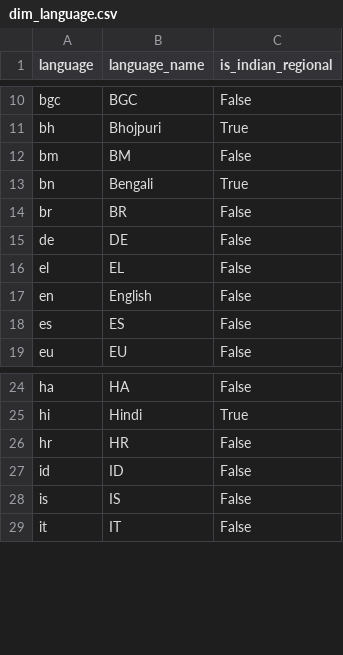
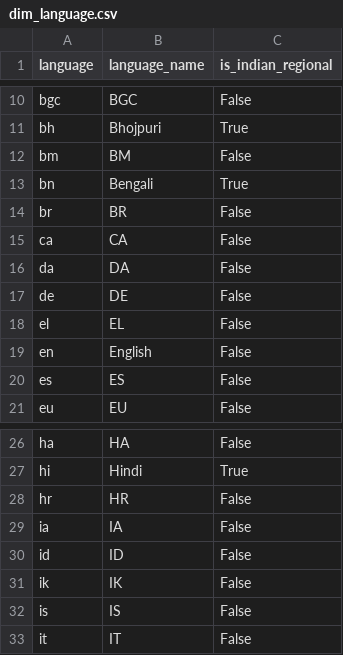
Before and after one commit to kammala-kalyan/YouTube-Trends-Intelligence, a CSV file: data/model/dim_language.csv, drawn as a sheet; only a part is shown, gaps mark what is left out.

```diff
--- a/data/model/dim_language.csv
+++ b/data/model/dim_language.csv
@@ -14,2 +14,4 @@ bn,Bengali,True
 br,BR,False
+ca,CA,False
+da,DA,False
 de,DE,False
@@ -26,3 +28,5 @@ hi,Hindi,True
 hr,HR,False
+ia,IA,False
 id,ID,False
+ik,IK,False
 is,IS,False
```
Also changed, not shown: data/model/dim_date.csv, data/model/fact_keyword_opportunity.csv, 14 other files.
